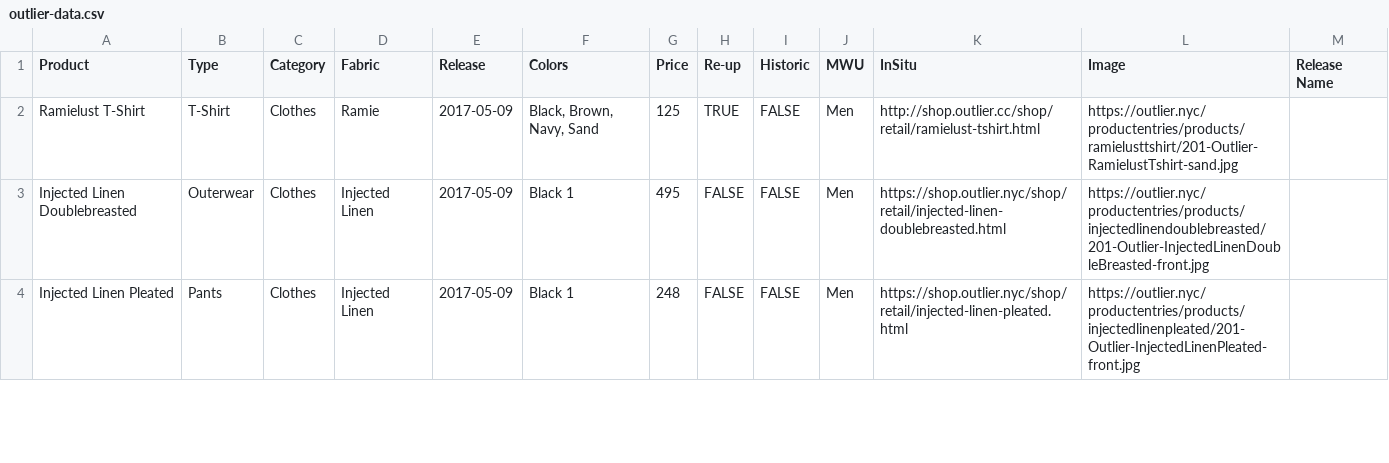
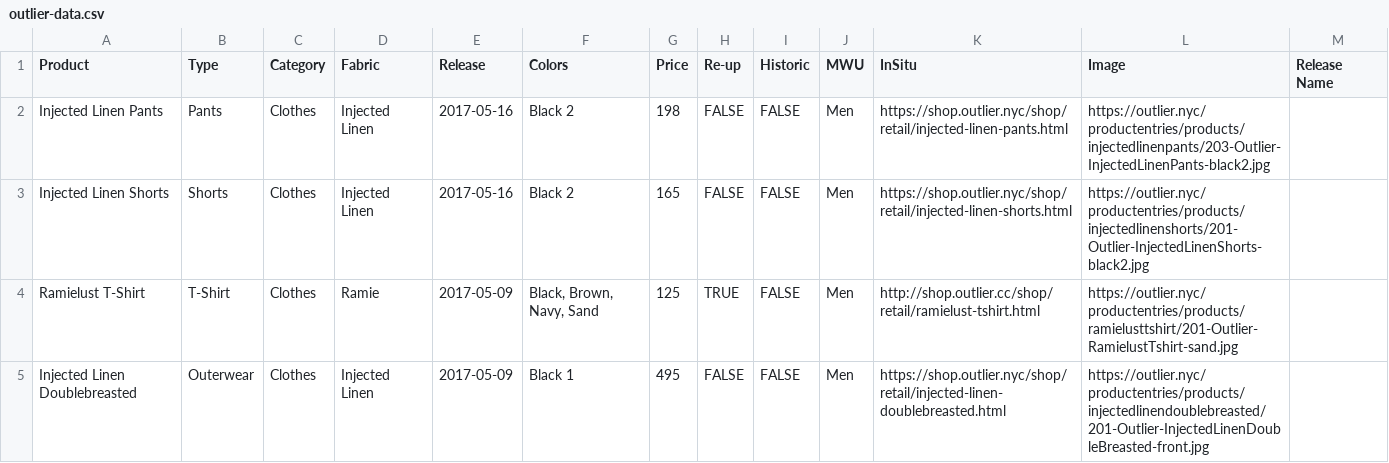
Before and after one commit to ciyer/outlier, a CSV file: src/outlier-data.csv, drawn as a sheet; only a part is shown; the shorter side is filled out with more unchanged rows.

Commit message:
2017-05-16 Injected Linen Pants + Shorts drop.

```diff
--- a/src/outlier-data.csv
+++ b/src/outlier-data.csv
@@ -1,2 +1,4 @@
 Product,Type,Category,Fabric,Release,Colors,Price,Re-up,Historic,MWU,InSitu,Image,Release Name
+Injected Linen Pants,Pants,Clothes,Injected Linen,2017-05-16,Black 2,198,FALSE,FALSE,Men,https://shop.outlier.nyc/shop/retail/injected-linen-pants.html,https://outlier.nyc/productentries/products/injectedlinenpants/203-Outlier-InjectedLinenPants-black2.jpg,
+Injected Linen Shorts,Shorts,Clothes,Injected Linen,2017-05-16,Black 2,165,FALSE,FALSE,Men,https://shop.outlier.nyc/shop/retail/injected-linen-shorts.html,https://outlier.nyc/productentries/products/injectedlinenshorts/201-Outlier-InjectedLinenShorts-black2.jpg,
 Ramielust T-Shirt,T-Shirt,Clothes,Ramie,2017-05-09,"Black, Brown, Navy, Sand",125,TRUE,FALSE,Men,http://shop.outlier.cc/shop/retail/ramielust-tshirt.html,https://outlier.nyc/productentries/products/ramielusttshirt/201-Outlier-RamielustTshirt-sand.jpg,
```
